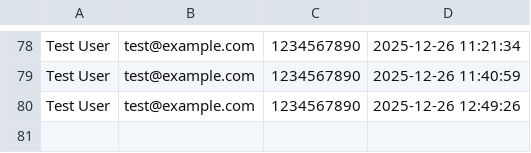
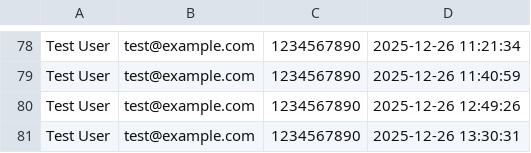
Before and after one commit to sudn2014/Telegram-Bot-teams, a CSV file: pending_teams.csv, drawn as a sheet; only a part is shown, gaps mark what is left out; the diff names each change by its address in the sheet, - before the commit and + after, or states it on an @@ line.

```diff
--- a/pending_teams.csv
+++ b/pending_teams.csv
+row 81: Test User | test@example.com | 1234567890 | 2025-12-26 13:30:31
```
